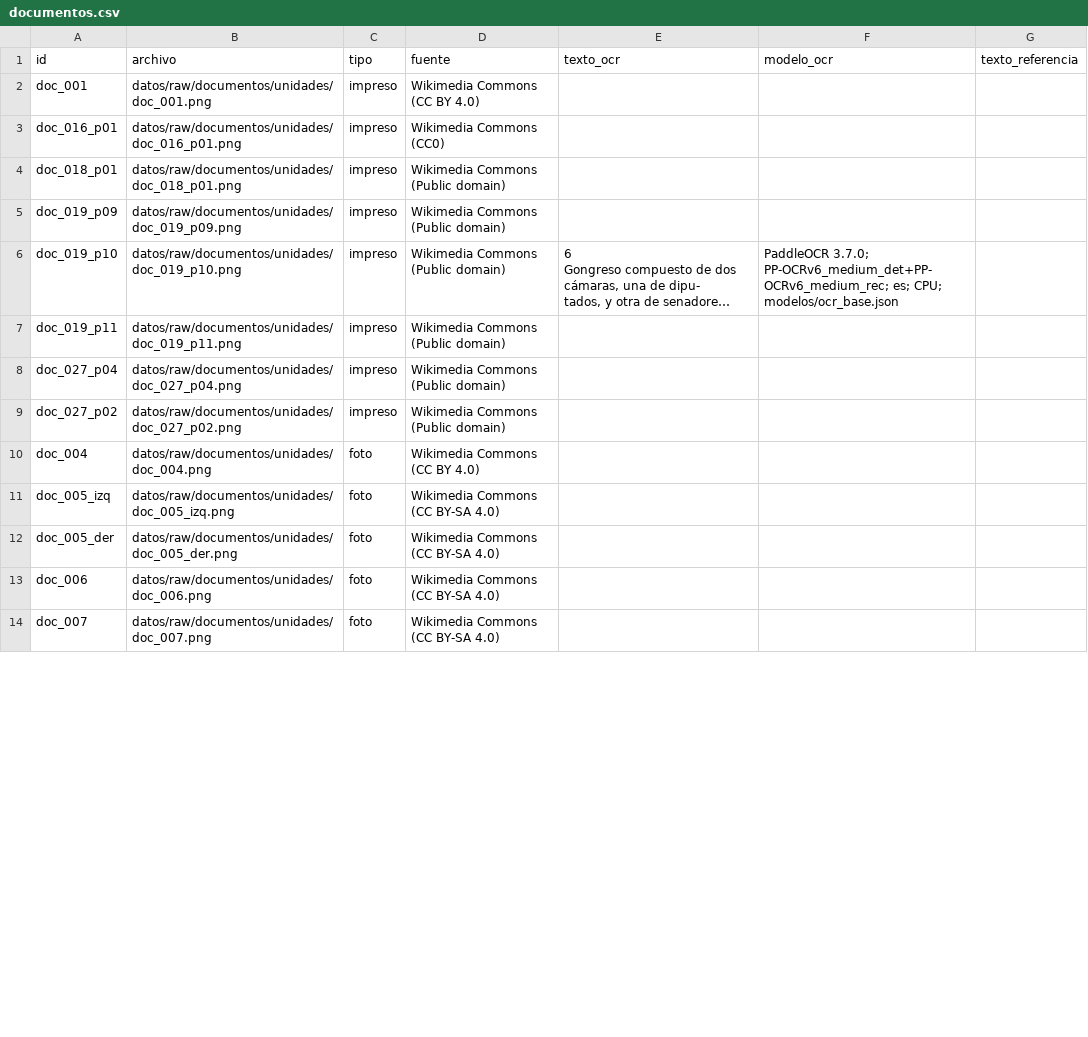
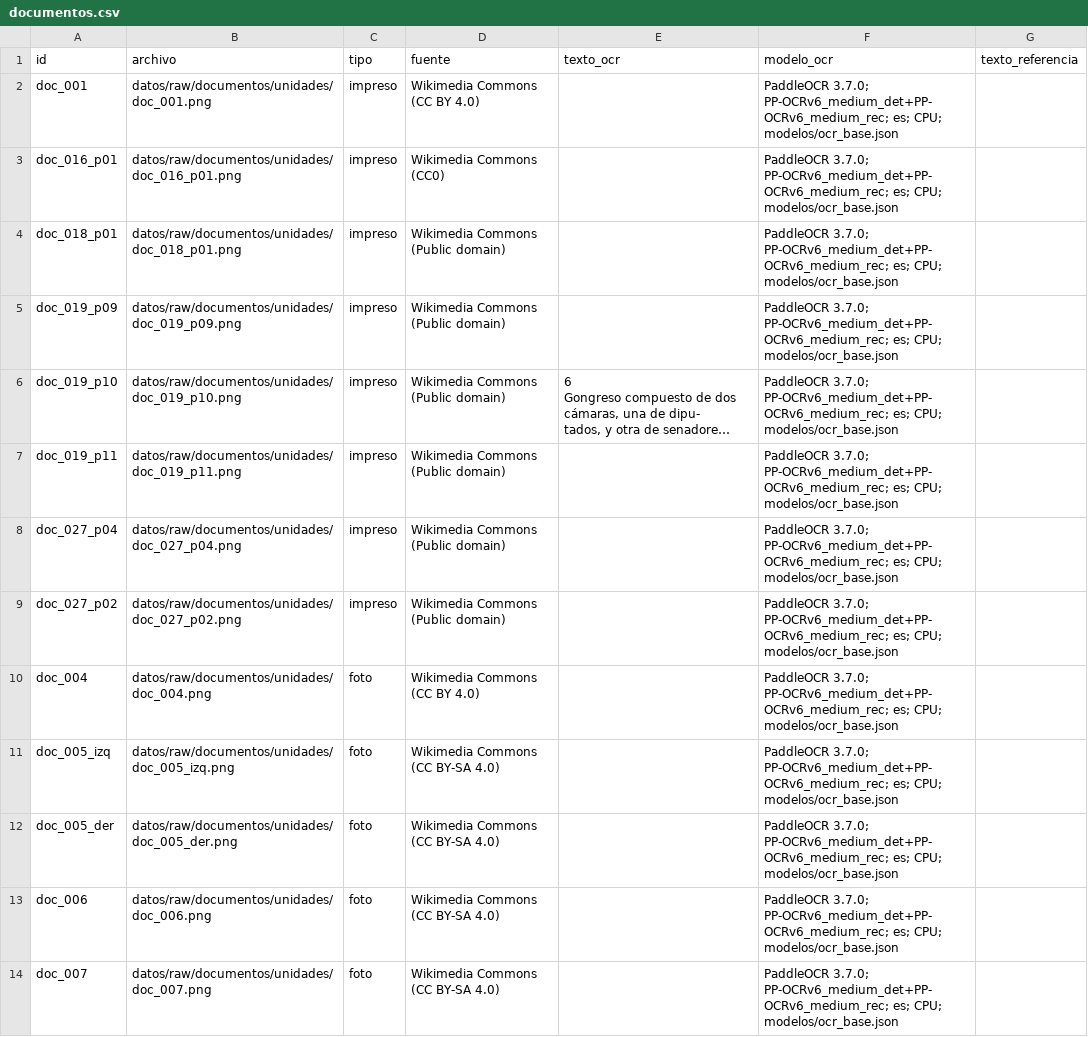
Before and after one commit to bocchienjoyer/python_intermedio, a CSV file: tarea_2/datos/documentos.csv, drawn as a sheet; only a part is shown; long unchanged cells end in …; the diff covers the shown part only; the diff names each change by its address in the sheet, - before the commit and + after, or states it on an @@ line.

```diff
--- a/tarea_2/datos/documentos.csv
+++ b/tarea_2/datos/documentos.csv
-F2:F5 (modelo_ocr): (empty)
+F2:F5 (modelo_ocr): PaddleOCR 3.7.0; PP-OCRv6_medium_det+PP-OCRv6_medium_rec; es; CPU; modelos/ocr_base.json
-F7:F14 (modelo_ocr): (empty)
+F7:F14 (modelo_ocr): PaddleOCR 3.7.0; PP-OCRv6_medium_det+PP-OCRv6_medium_rec; es; CPU; modelos/ocr_base.json
```
Also changed, not shown: 12 edited cells elsewhere in this file, tarea_2/datos/fuentes.csv, 1 other file.
